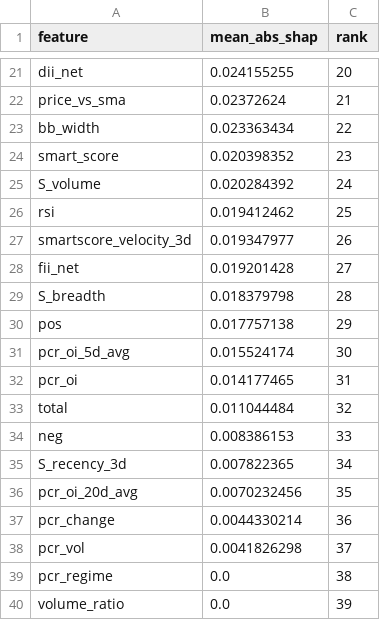
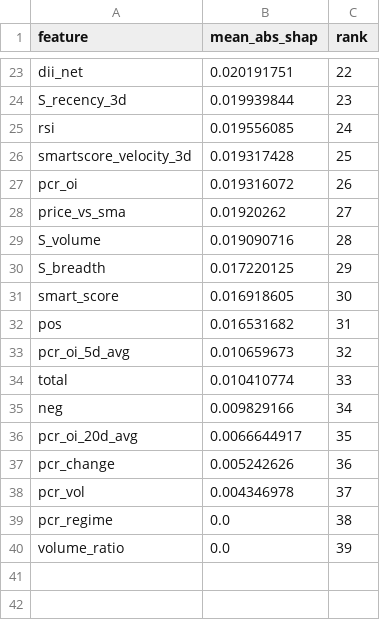
Before and after one commit to NGowthamKumar/Stock_Sentiment, a CSV file: reports/shap/shap_summary.csv, drawn as a sheet; only a part is shown, gaps mark what is left out; removed rows and columns are numbered as before the commit, all else as after; the diff covers the shown part only; the diff names each change by its address in the sheet, - before the commit and + after, or states it on an @@ line.

```diff
--- a/reports/shap/shap_summary.csv
+++ b/reports/shap/shap_summary.csv
-B23 (mean_abs_shap): 0.024155255
+B23 (mean_abs_shap): 0.020191751
-C23 (rank): 20
+C23 (rank): 22
-row 22: price_vs_sma | 0.02372624 | 21
-row 23: bb_width | 0.023363434 | 22
-row 24: smart_score | 0.020398352 | 23
-row 25: S_volume | 0.020284392 | 24
+row 24: S_recency_3d | 0.019939844 | 23
-B25 (mean_abs_shap): 0.019412462
+B25 (mean_abs_shap): 0.019556085
-C25 (rank): 25
+C25 (rank): 24
-B26 (mean_abs_shap): 0.019347977
+B26 (mean_abs_shap): 0.019317428
-C26 (rank): 26
+C26 (rank): 25
-row 28: fii_net | 0.019201428 | 27
+row 27: pcr_oi | 0.019316072 | 26
+row 28: price_vs_sma | 0.01920262 | 27
+row 29: S_volume | 0.019090716 | 28
-B30 (mean_abs_shap): 0.018379798
+B30 (mean_abs_shap): 0.017220125
-C30 (rank): 28
+C30 (rank): 29
+row 31: smart_score | 0.016918605 | 30
-B32 (mean_abs_shap): 0.017757138
+B32 (mean_abs_shap): 0.016531682
-C32 (rank): 29
+C32 (rank): 31
-B33 (mean_abs_shap): 0.015524174
+B33 (mean_abs_shap): 0.010659673
-C33 (rank): 30
+C33 (rank): 32
-row 32: pcr_oi | 0.014177465 | 31
-B34 (mean_abs_shap): 0.011044484
+B34 (mean_abs_shap): 0.010410774
-C34 (rank): 32
+C34 (rank): 33
-B35 (mean_abs_shap): 0.008386153
+B35 (mean_abs_shap): 0.009829166
-C35 (rank): 33
+C35 (rank): 34
-row 35: S_recency_3d | 0.007822365 | 34
-B36 (mean_abs_shap): 0.0070232456
+B36 (mean_abs_shap): 0.0066644917
-B37 (mean_abs_shap): 0.0044330214
+B37 (mean_abs_shap): 0.005242626
-B38 (mean_abs_shap): 0.0041826298
+B38 (mean_abs_shap): 0.004346978
```
Also changed, not shown: 8 added rows, 6 removed rows and 19 edited cells elsewhere in this file, data/dxy_history.csv, data/modeling/model_metrics.csv, 11 other files.
